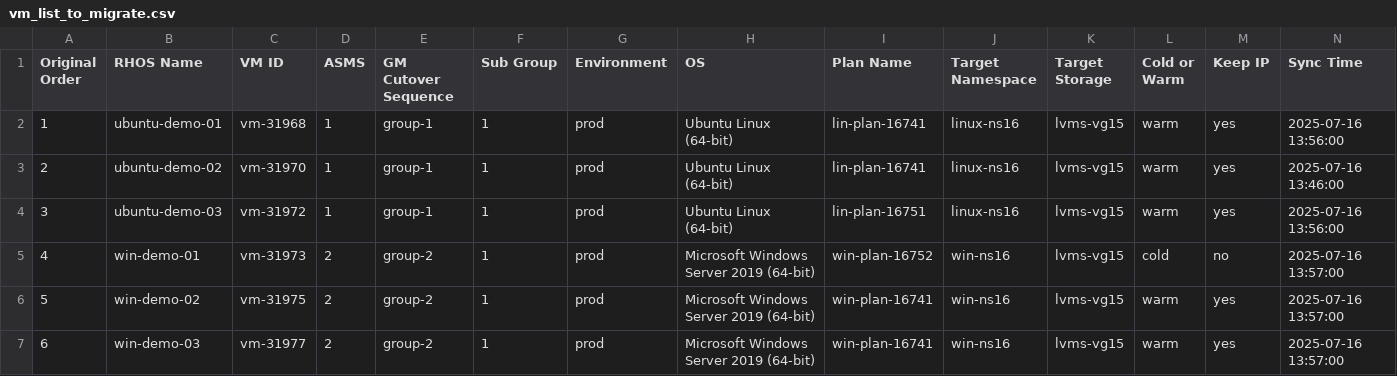
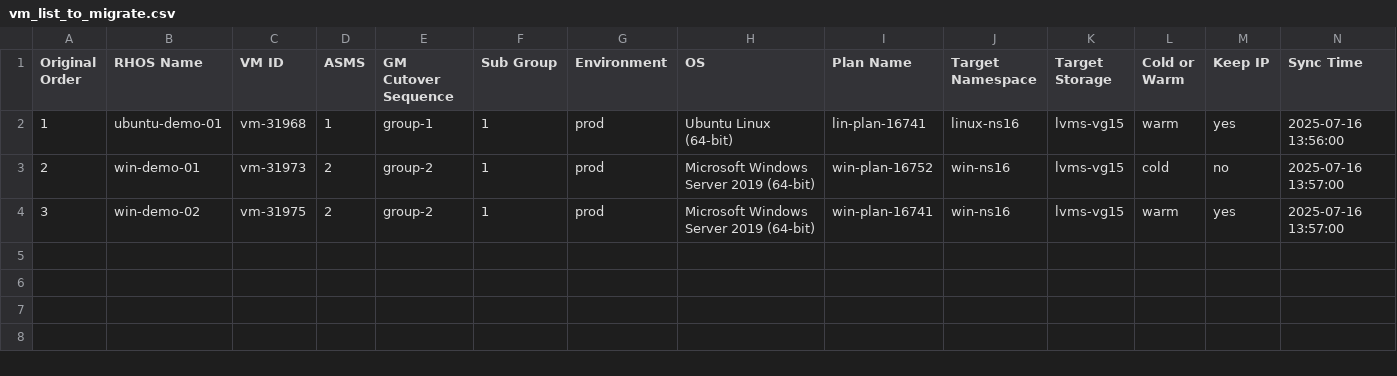
Before and after one commit to jainirajesh/mtvvmwtoopenshift, a CSV file: vm_list_to_migrate.csv, drawn as a sheet.

Commit message:
Update vm_list_to_migrate.csv

```diff
--- a/vm_list_to_migrate.csv
+++ b/vm_list_to_migrate.csv
@@ -2,6 +2,3 @@ Original Order,RHOS Name,VM ID,ASMS,GM Cutover Sequence,Sub Group,Environment,OS
 1,ubuntu-demo-01,vm-31968,1,group-1,1,prod,Ubuntu Linux (64-bit),lin-plan-16741,linux-ns16,lvms-vg15,warm,yes,2025-07-16 13:56:00
-2,ubuntu-demo-02,vm-31970,1,group-1,1,prod,Ubuntu Linux (64-bit),lin-plan-16741,linux-ns16,lvms-vg15,warm,yes,2025-07-16 13:46:00
-3,ubuntu-demo-03,vm-31972,1,group-1,1,prod,Ubuntu Linux (64-bit),lin-plan-16751,linux-ns16,lvms-vg15,warm,yes,2025-07-16 13:56:00
-4,win-demo-01,vm-31973,2,group-2,1,prod,Microsoft Windows Server 2019 (64-bit),win-plan-16752,win-ns16,lvms-vg15,cold,no,2025-07-16 13:57:00
-5,win-demo-02,vm-31975,2,group-2,1,prod,Microsoft Windows Server 2019 (64-bit),win-plan-16741,win-ns16,lvms-vg15,warm,yes,2025-07-16 13:57:00
-6,win-demo-03,vm-31977,2,group-2,1,prod,Microsoft Windows Server 2019 (64-bit),win-plan-16741,win-ns16,lvms-vg15,warm,yes,2025-07-16 13:57:00
+2,win-demo-01,vm-31973,2,group-2,1,prod,Microsoft Windows Server 2019 (64-bit),win-plan-16752,win-ns16,lvms-vg15,cold,no,2025-07-16 13:57:00
+3,win-demo-02,vm-31975,2,group-2,1,prod,Microsoft Windows Server 2019 (64-bit),win-plan-16741,win-ns16,lvms-vg15,warm,yes,2025-07-16 13:57:00
```
